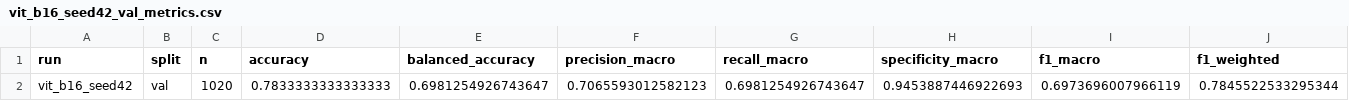
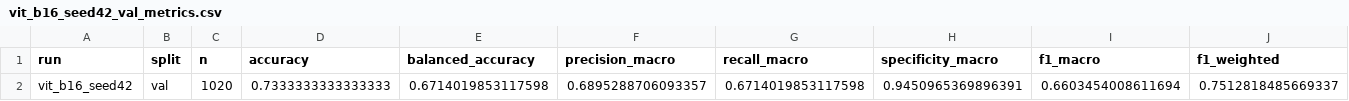
Before and after one commit to shohel1arman/TrustSkin_R, a CSV file: results/csv/vit_b16_seed42_val_metrics.csv, drawn as a sheet; only a part is shown; removed rows and columns are numbered as before the commit, all else as after; rows hold the shown columns only; the diff names each change by its address in the sheet, - before the commit and + after, or states it on an @@ line.

```diff
--- a/results/csv/vit_b16_seed42_val_metrics.csv
+++ b/results/csv/vit_b16_seed42_val_metrics.csv
-row 2: vit_b16_seed42 | val | 1020 | 0.7833333333333333 | 0.6981254926743647 | 0.7065593012582123 | 0.6981254926743647 | 0.9453887446922693 | 0.6973696007966119 | 0.7845522533295344
+row 2: vit_b16_seed42 | val | 1020 | 0.7333333333333333 | 0.6714019853117598 | 0.6895288706093357 | 0.6714019853117598 | 0.9450965369896391 | 0.6603454008611694 | 0.7512818485669337
```
Also changed, not shown: results/csv/vit_b16_seed42_test_metrics.csv, results/csv/vit_b16_seed42_test_per_class.csv, 3 other files.
